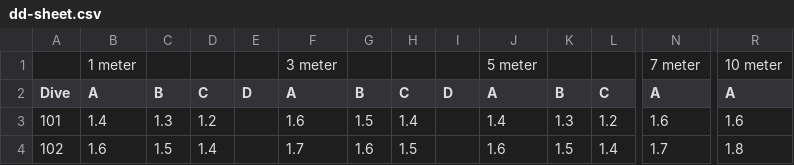
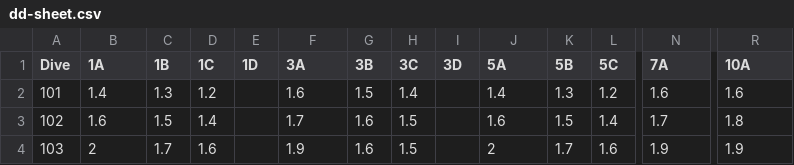
Before and after one commit to twfabdel/mockmeet, a CSV file: dd-sheet.csv, drawn as a sheet; only a part is shown, gaps mark what is left out; the shorter side is filled out with more unchanged rows; removed rows and columns are numbered as before the commit, all else as after; rows hold the shown columns only; the diff covers the shown part only; the diff names each change by its address in the sheet, - before the commit and + after, or states it on an @@ line.

Commit message:
added dd sheet in JSON format

```diff
--- a/dd-sheet.csv
+++ b/dd-sheet.csv
-row 1:  | 1 meter |  |  |  | 3 meter |  |  |  | 5 meter |  |  | 7 meter | 10 meter
-B1: A
+B1: 1A
-C1: B
+C1: 1B
-D1: C
+D1: 1C
-E1: D
+E1: 1D
-F1: A
+F1: 3A
-G1: B
+G1: 3B
-H1: C
+H1: 3C
-I1: D
+I1: 3D
-J1: A
+J1: 5A
-K1: B
+K1: 5B
-L1: C
+L1: 5C
-N1: A
+N1: 7A
-R1: A
+R1: 10A
```
Also changed, not shown: 7 edited cells elsewhere in this file, 1 other file.
